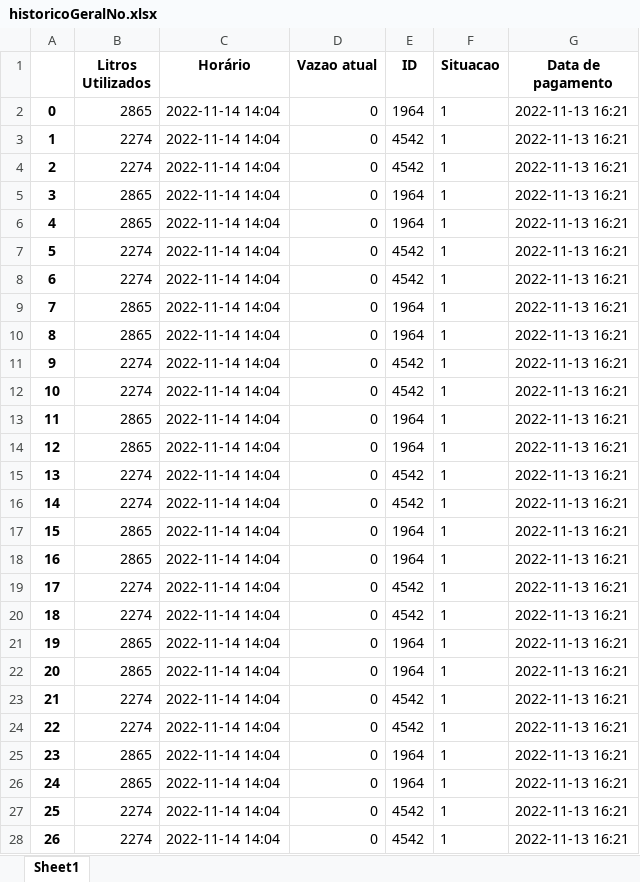
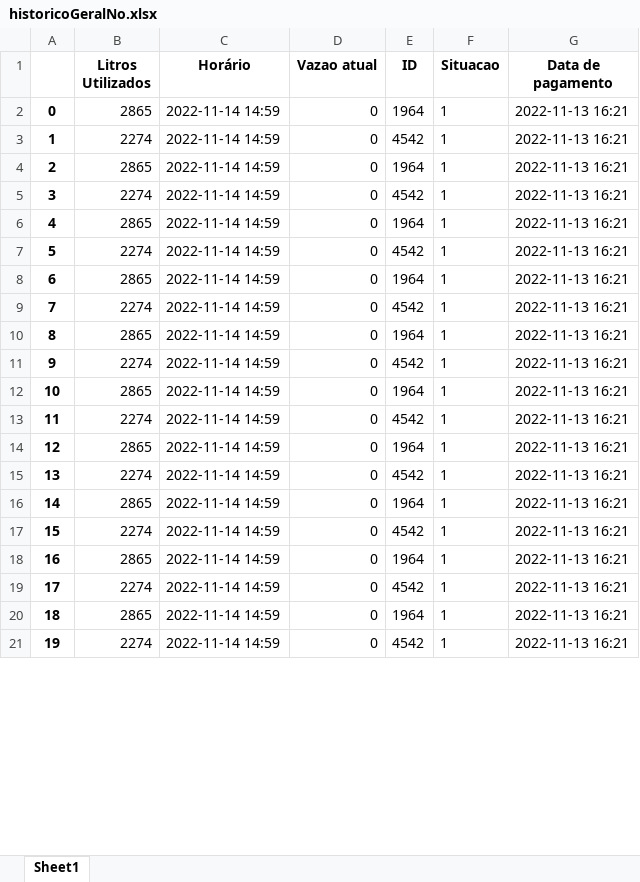
Before and after one commit to AndrezaNobrega/consumoInteligente, an Excel workbook: historicoGeralNo.xlsx, sheet Sheet1, drawn as a sheet; only a part is shown; values as stored, in another font and other column widths than the file's, no borders; removed rows and columns are numbered as before the commit, all else as after; the diff covers the shown part only; the diff names each change by its address in the sheet, - before the commit and + after, or states it on an @@ line.

```diff
--- a/historicoGeralNo.xlsx (sheet Sheet1)
+++ b/historicoGeralNo.xlsx (sheet Sheet1)
-C2:C3 (Horário): 2022-11-14 14:04
+C2:C3 (Horário): 2022-11-14 14:59
-row 4: 2 | 2274 | 2022-11-14 14:04 | 0 | 4542 | 1 | 2022-11-13 16:21
@@ column A renumbered between rows 4 and 28 @@
-C4 (Horário): 2022-11-14 14:04
+C4 (Horário): 2022-11-14 14:59
-row 6: 4 | 2865 | 2022-11-14 14:04 | 0 | 1964 | 1 | 2022-11-13 16:21
-C5 (Horário): 2022-11-14 14:04
+C5 (Horário): 2022-11-14 14:59
-row 8: 6 | 2274 | 2022-11-14 14:04 | 0 | 4542 | 1 | 2022-11-13 16:21
-C6 (Horário): 2022-11-14 14:04
+C6 (Horário): 2022-11-14 14:59
-row 10: 8 | 2865 | 2022-11-14 14:04 | 0 | 1964 | 1 | 2022-11-13 16:21
-C7 (Horário): 2022-11-14 14:04
+C7 (Horário): 2022-11-14 14:59
-row 12: 10 | 2274 | 2022-11-14 14:04 | 0 | 4542 | 1 | 2022-11-13 16:21
-C8 (Horário): 2022-11-14 14:04
+C8 (Horário): 2022-11-14 14:59
-row 14: 12 | 2865 | 2022-11-14 14:04 | 0 | 1964 | 1 | 2022-11-13 16:21
-C9 (Horário): 2022-11-14 14:04
+C9 (Horário): 2022-11-14 14:59
-row 16: 14 | 2274 | 2022-11-14 14:04 | 0 | 4542 | 1 | 2022-11-13 16:21
-C10 (Horário): 2022-11-14 14:04
+C10 (Horário): 2022-11-14 14:59
-row 18: 16 | 2865 | 2022-11-14 14:04 | 0 | 1964 | 1 | 2022-11-13 16:21
-C11 (Horário): 2022-11-14 14:04
+C11 (Horário): 2022-11-14 14:59
-row 20: 18 | 2274 | 2022-11-14 14:04 | 0 | 4542 | 1 | 2022-11-13 16:21
-C12 (Horário): 2022-11-14 14:04
+C12 (Horário): 2022-11-14 14:59
-row 22: 20 | 2865 | 2022-11-14 14:04 | 0 | 1964 | 1 | 2022-11-13 16:21
-C13 (Horário): 2022-11-14 14:04
+C13 (Horário): 2022-11-14 14:59
+row 14: 12 | 2865 | 2022-11-14 14:59 | 0 | 1964 | 1 | 2022-11-13 16:21
-C15:C16 (Horário): 2022-11-14 14:04
+C15:C16 (Horário): 2022-11-14 14:59
+row 17: 15 | 2274 | 2022-11-14 14:59 | 0 | 4542 | 1 | 2022-11-13 16:21
-C18:C19 (Horário): 2022-11-14 14:04
+C18:C19 (Horário): 2022-11-14 14:59
+row 20: 18 | 2865 | 2022-11-14 14:59 | 0 | 1964 | 1 | 2022-11-13 16:21
-C21 (Horário): 2022-11-14 14:04
+C21 (Horário): 2022-11-14 14:59
```
Also changed, not shown: other rows of this sheet, dadosGerais.xlsx, 3 other files.
